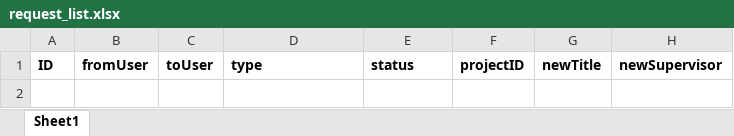
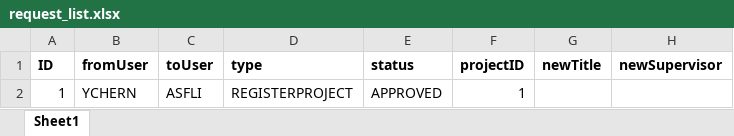
Before and after one commit to iujinwee/OOP-FYP-Management-Project, an Excel workbook: App/data/request_list.xlsx, sheet Sheet1, drawn as a sheet; values as stored, in another font and other column widths than the file's, no borders; the diff names each change by its address in the sheet, - before the commit and + after, or states it on an @@ line.

```diff
--- a/App/data/request_list.xlsx (sheet Sheet1)
+++ b/App/data/request_list.xlsx (sheet Sheet1)
+row 2: 1 | YCHERN | ASFLI | REGISTERPROJECT | APPROVED | 1
```
Also changed, not shown: App/data/faculty_list.xlsx, App/data/rollover_project.xlsx, 16 other files.
